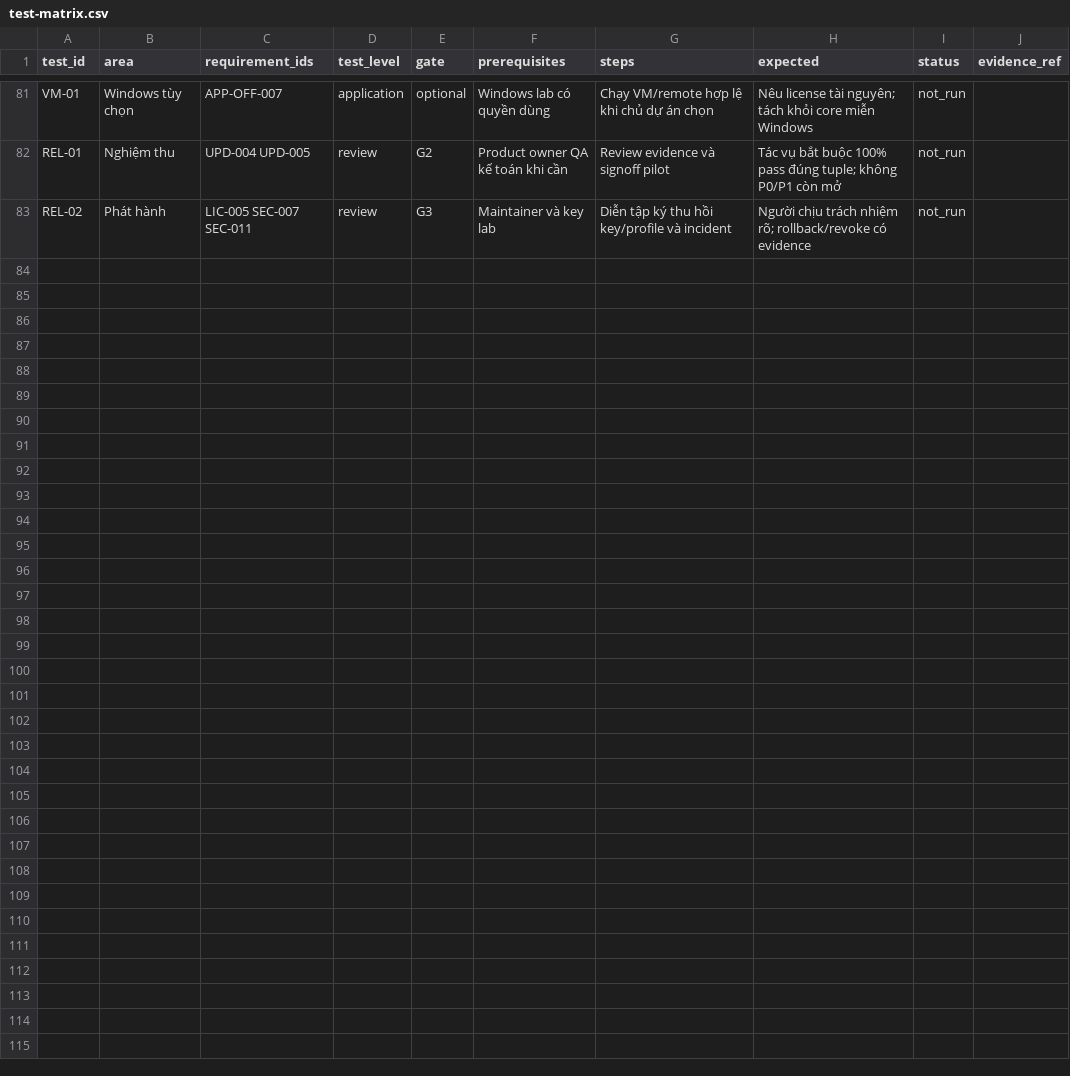
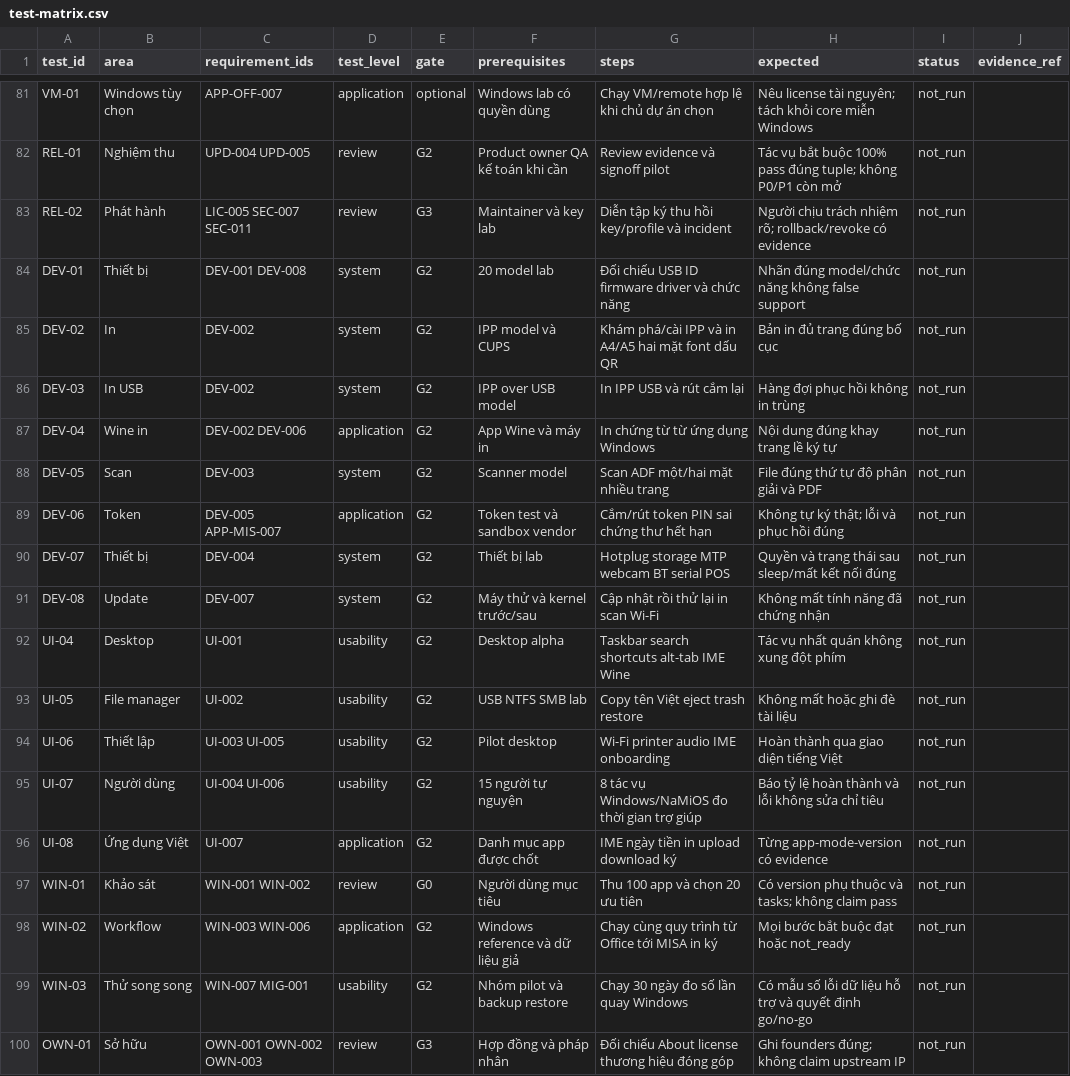
Before and after one commit to NamDoji/NaMiOS, a CSV file: docs/spec-package/qa/test-matrix.csv, drawn as a sheet; only a part is shown, gaps mark what is left out.

Commit message:
docs: adopt NaMiOS spec v-new (superset: §26-30 ownership/device/UI/migration), flip namespace vietdesk_*→namios_*, brand NaMiOS

```diff
--- a/docs/spec-package/qa/test-matrix.csv
+++ b/docs/spec-package/qa/test-matrix.csv
@@ -83 +83,18 @@ REL-01,Nghiệm thu,UPD-004 UPD-005,review,G2,Product owner QA kế toán khi c
 REL-02,Phát hành,LIC-005 SEC-007 SEC-011,review,G3,Maintainer và key lab,Diễn tập ký thu hồi key/profile và incident,Người chịu trách nhiệm rõ; rollback/revoke có evidence,not_run,
+DEV-01,Thiết bị,DEV-001 DEV-008,system,G2,20 model lab,Đối chiếu USB ID firmware driver và chức năng,Nhãn đúng model/chức năng không false support,not_run,
+DEV-02,In,DEV-002,system,G2,IPP model và CUPS,Khám phá/cài IPP và in A4/A5 hai mặt font dấu QR,Bản in đủ trang đúng bố cục,not_run,
+DEV-03,In USB,DEV-002,system,G2,IPP over USB model,In IPP USB và rút cắm lại,Hàng đợi phục hồi không in trùng,not_run,
+DEV-04,Wine in,DEV-002 DEV-006,application,G2,App Wine và máy in,In chứng từ từ ứng dụng Windows,Nội dung đúng khay trang lề ký tự,not_run,
+DEV-05,Scan,DEV-003,system,G2,Scanner model,Scan ADF một/hai mặt nhiều trang,File đúng thứ tự độ phân giải và PDF,not_run,
+DEV-06,Token,DEV-005 APP-MIS-007,application,G2,Token test và sandbox vendor,Cắm/rút token PIN sai chứng thư hết hạn,Không tự ký thật; lỗi và phục hồi đúng,not_run,
+DEV-07,Thiết bị,DEV-004,system,G2,Thiết bị lab,Hotplug storage MTP webcam BT serial POS,Quyền và trạng thái sau sleep/mất kết nối đúng,not_run,
+DEV-08,Update,DEV-007,system,G2,Máy thử và kernel trước/sau,Cập nhật rồi thử lại in scan Wi-Fi,Không mất tính năng đã chứng nhận,not_run,
+UI-04,Desktop,UI-001,usability,G2,Desktop alpha,Taskbar search shortcuts alt-tab IME Wine,Tác vụ nhất quán không xung đột phím,not_run,
+UI-05,File manager,UI-002,usability,G2,USB NTFS SMB lab,Copy tên Việt eject trash restore,Không mất hoặc ghi đè tài liệu,not_run,
+UI-06,Thiết lập,UI-003 UI-005,usability,G2,Pilot desktop,Wi-Fi printer audio IME onboarding,Hoàn thành qua giao diện tiếng Việt,not_run,
+UI-07,Người dùng,UI-004 UI-006,usability,G2,15 người tự nguyện,8 tác vụ Windows/NaMiOS đo thời gian trợ giúp,Báo tỷ lệ hoàn thành và lỗi không sửa chỉ tiêu,not_run,
+UI-08,Ứng dụng Việt,UI-007,application,G2,Danh mục app được chốt,IME ngày tiền in upload download ký,Từng app-mode-version có evidence,not_run,
+WIN-01,Khảo sát,WIN-001 WIN-002,review,G0,Người dùng mục tiêu,Thu 100 app và chọn 20 ưu tiên,Có version phụ thuộc và tasks; không claim pass,not_run,
+WIN-02,Workflow,WIN-003 WIN-006,application,G2,Windows reference và dữ liệu giả,Chạy cùng quy trình từ Office tới MISA in ký,Mọi bước bắt buộc đạt hoặc not_ready,not_run,
+WIN-03,Thử song song,WIN-007 MIG-001,usability,G2,Nhóm pilot và backup restore,Chạy 30 ngày đo số lần quay Windows,Có mẫu số lỗi dữ liệu hỗ trợ và quyết định go/no-go,not_run,
+OWN-01,Sở hữu,OWN-001 OWN-002 OWN-003,review,G3,Hợp đồng và pháp nhân,Đối chiếu About license thương hiệu đóng góp,Ghi founders đúng; không claim upstream IP,not_run,
```
Also changed, not shown: docs/spec-package/planning/backlog.csv, 20 other files.
